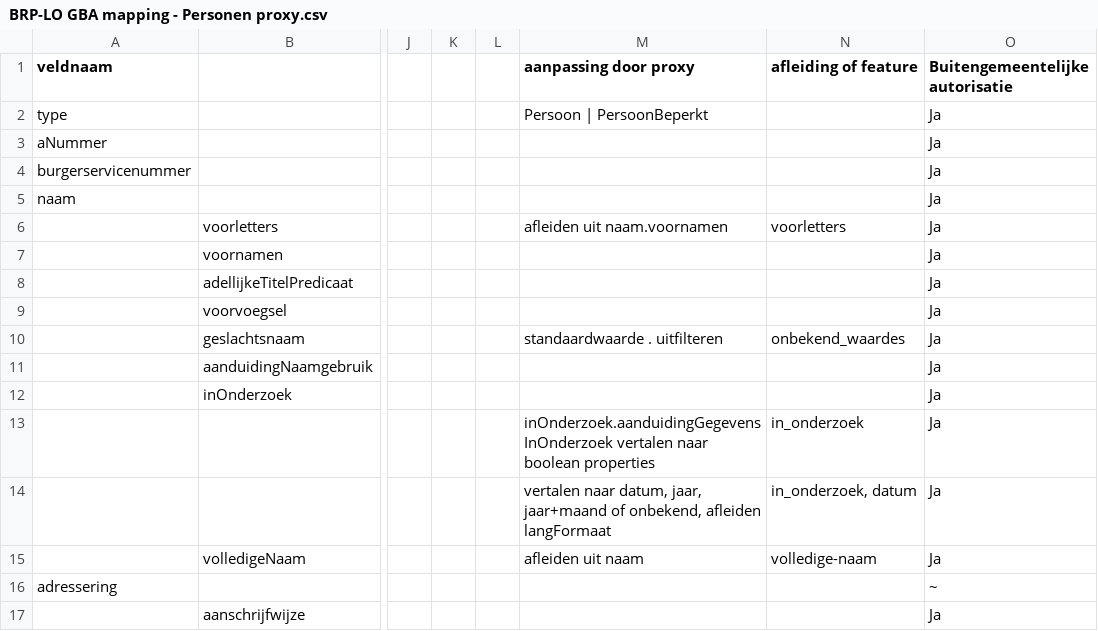
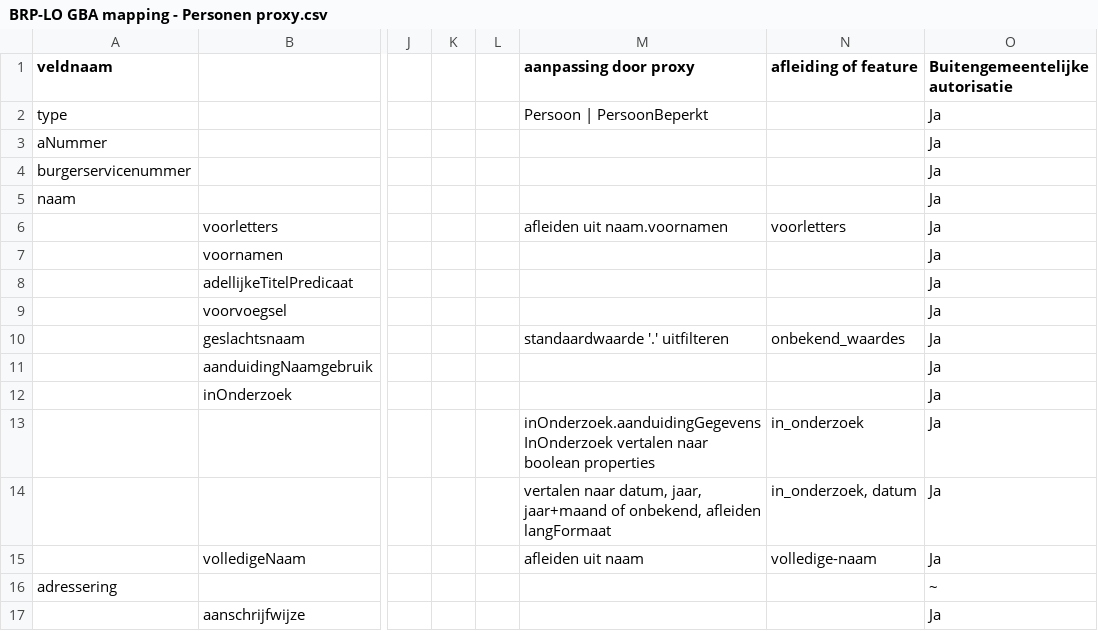
Before and after one commit to BRP-API/Haal-Centraal-BRP-bevragen, a CSV file: docs/BRP-LO GBA mapping - Personen proxy.csv, drawn as a sheet; only a part is shown, gaps mark what is left out; the diff names each change by its address in the sheet, - before the commit and + after, or states it on an @@ line.

Commit message:
Update BRP-LO GBA mapping - Personen proxy.csv

```diff
--- a/docs/BRP-LO GBA mapping - Personen proxy.csv
+++ b/docs/BRP-LO GBA mapping - Personen proxy.csv
-M10 (aanpassing door proxy): standaardwaarde . uitfilteren
+M10 (aanpassing door proxy): standaardwaarde '.' uitfilteren
```
